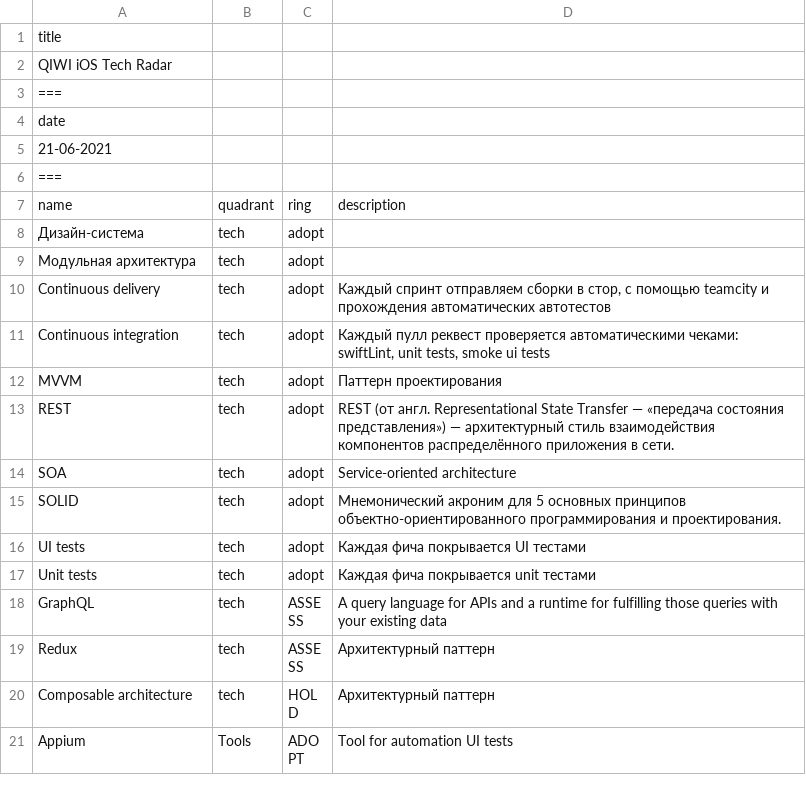
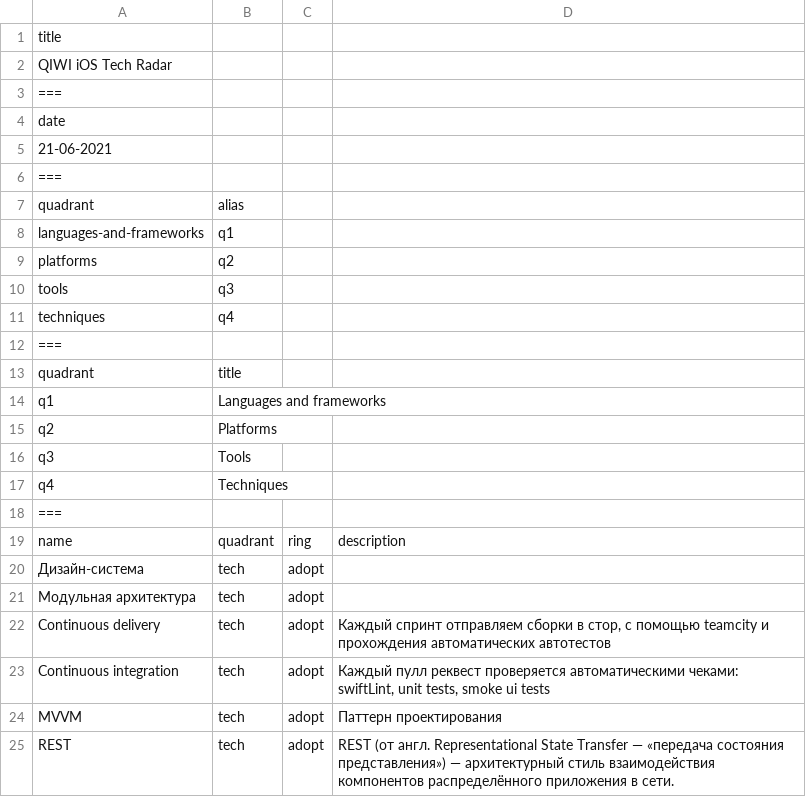
Before and after one commit to qiwi/tech-radar, a CSV file: data/ios/2021-06.csv, drawn as a sheet; only a part is shown; the shorter side is filled out with more unchanged rows; the diff names each change by its address in the sheet, - before the commit and + after, or states it on an @@ line.

Commit message:
feat: fix data files

```diff
--- a/data/ios/2021-06.csv
+++ b/data/ios/2021-06.csv
+row 7: quadrant | alias
+row 8: languages-and-frameworks | q1
+row 9: platforms | q2
+row 10: tools | q3
+row 11: techniques | q4
+row 12: ===
+row 13: quadrant | title
+row 14: q1 | Languages and frameworks
+row 15: q2 | Platforms
+row 16: q3 | Tools
+row 17: q4 | Techniques
+row 18: ===
```
Also changed, not shown: data/js/2021-06.csv, 1 other file.
